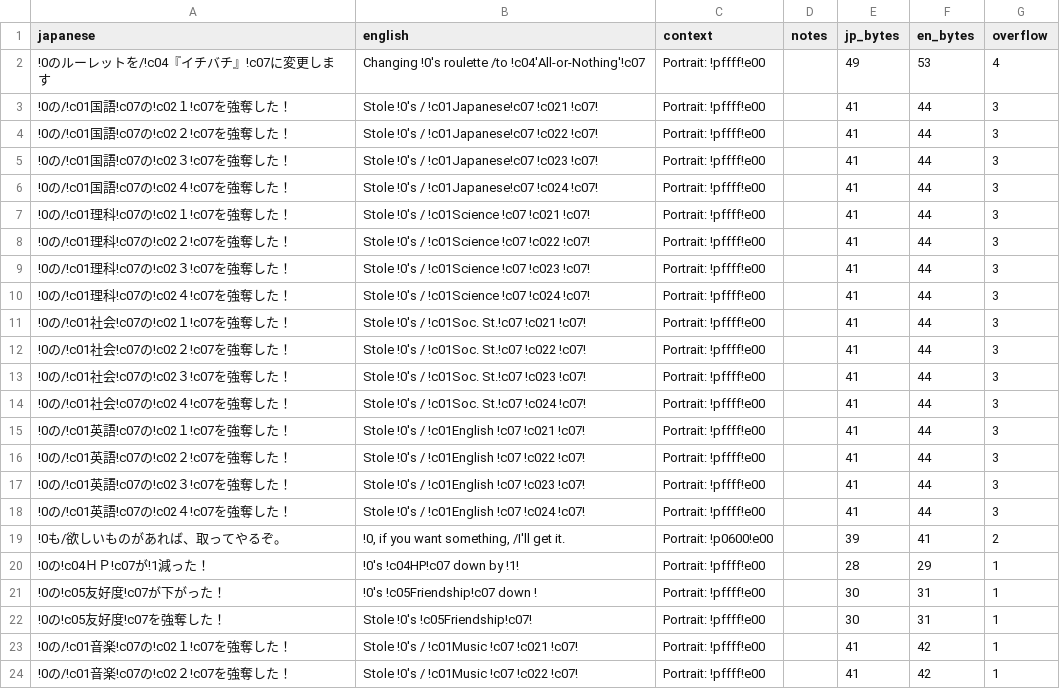
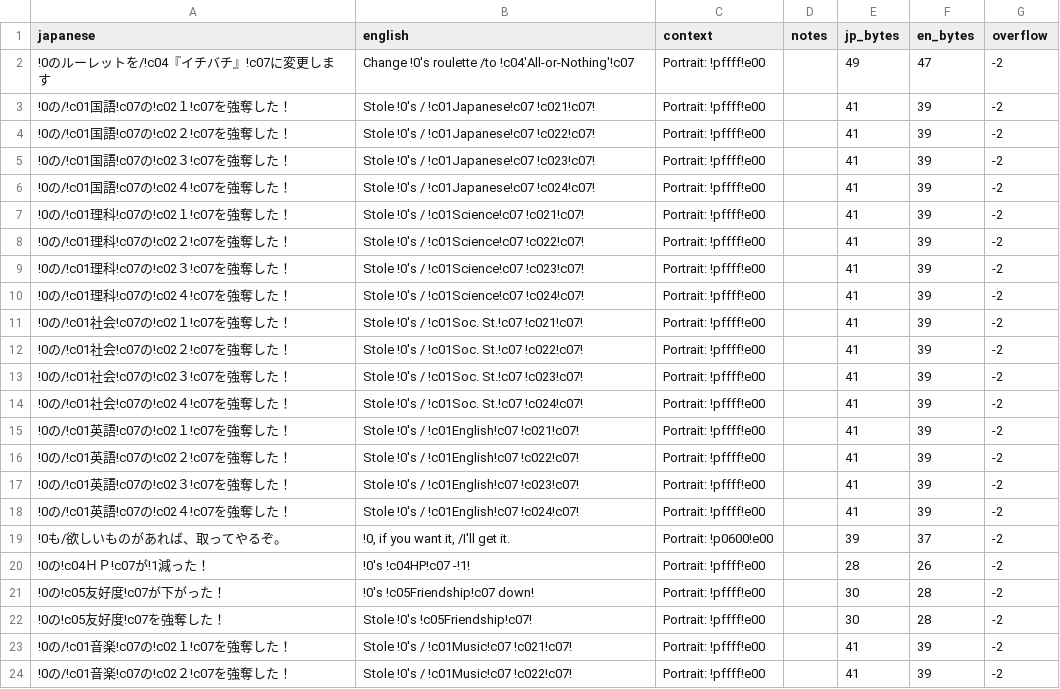
Before and after one commit to billymonks/nekketsu-nikki-eng, a CSV file: translations/toolong_reports/mgdata_62_63_batch_002_toolong.csv, drawn as a sheet; only a part is shown; the diff covers the shown part only.

```diff
--- a/translations/toolong_reports/mgdata_62_63_batch_002_toolong.csv
+++ b/translations/toolong_reports/mgdata_62_63_batch_002_toolong.csv
@@ -1,24 +1,24 @@
 "japanese","english","context","notes","jp_bytes","en_bytes","overflow"
-"!0のルーレットを/!c04『イチバチ』!c07に変更します","Changing  !0's roulette /to  !c04'All-or-Nothing'!c07","Portrait: !pffff!e00","","49","53","4"
-"!0の/!c01国語!c07の!c02１!c07を強奪した！","Stole !0's  /  !c01Japanese!c07  !c021 !c07!","Portrait: !pffff!e00","","41","44","3"
-"!0の/!c01国語!c07の!c02２!c07を強奪した！","Stole !0's  /  !c01Japanese!c07  !c022 !c07!","Portrait: !pffff!e00","","41","44","3"
-"!0の/!c01国語!c07の!c02３!c07を強奪した！","Stole !0's  /  !c01Japanese!c07  !c023 !c07!","Portrait: !pffff!e00","","41","44","3"
-"!0の/!c01国語!c07の!c02４!c07を強奪した！","Stole !0's  /  !c01Japanese!c07  !c024 !c07!","Portrait: !pffff!e00","","41","44","3"
-"!0の/!c01理科!c07の!c02１!c07を強奪した！","Stole !0's  /  !c01Science !c07  !c021 !c07!","Portrait: !pffff!e00","","41","44","3"
-"!0の/!c01理科!c07の!c02２!c07を強奪した！","Stole !0's  /  !c01Science !c07  !c022 !c07!","Portrait: !pffff!e00","","41","44","3"
-"!0の/!c01理科!c07の!c02３!c07を強奪した！","Stole !0's  /  !c01Science !c07  !c023 !c07!","Portrait: !pffff!e00","","41","44","3"
-"!0の/!c01理科!c07の!c02４!c07を強奪した！","Stole !0's  /  !c01Science !c07  !c024 !c07!","Portrait: !pffff!e00","","41","44","3"
-"!0の/!c01社会!c07の!c02１!c07を強奪した！","Stole !0's  /  !c01Soc. St.!c07  !c021 !c07!","Portrait: !pffff!e00","","41","44","3"
-"!0の/!c01社会!c07の!c02２!c07を強奪した！","Stole !0's  /  !c01Soc. St.!c07  !c022 !c07!","Portrait: !pffff!e00","","41","44","3"
-"!0の/!c01社会!c07の!c02３!c07を強奪した！","Stole !0's  /  !c01Soc. St.!c07  !c023 !c07!","Portrait: !pffff!e00","","41","44","3"
-"!0の/!c01社会!c07の!c02４!c07を強奪した！","Stole !0's  /  !c01Soc. St.!c07  !c024 !c07!","Portrait: !pffff!e00","","41","44","3"
-"!0の/!c01英語!c07の!c02１!c07を強奪した！","Stole !0's  /  !c01English !c07  !c021 !c07!","Portrait: !pffff!e00","","41","44","3"
-"!0の/!c01英語!c07の!c02２!c07を強奪した！","Stole !0's  /  !c01English !c07  !c022 !c07!","Portrait: !pffff!e00","","41","44","3"
-"!0の/!c01英語!c07の!c02３!c07を強奪した！","Stole !0's  /  !c01English !c07  !c023 !c07!","Portrait: !pffff!e00","","41","44","3"
-"!0の/!c01英語!c07の!c02４!c07を強奪した！","Stole !0's  /  !c01English !c07  !c024 !c07!","Portrait: !pffff!e00","","41","44","3"
-"!0も/欲しいものがあれば、取ってやるぞ。","!0, if you want something,  /I'll get it.","Portrait: !p0600!e00","","39","41","2"
-"!0の!c04ＨＰ!c07が!1減った！","!0's  !c04HP!c07 down by  !1!","Portrait: !pffff!e00","","28","29","1"
-"!0の!c05友好度!c07が下がった！","!0's  !c05Friendship!c07 down !","Portrait: !pffff!e00","","30","31","1"
-"!0の!c05友好度!c07を強奪した！","Stole !0's  !c05Friendship!c07!","Portrait: !pffff!e00","","30","31","1"
-"!0の/!c01音楽!c07の!c02１!c07を強奪した！","Stole !0's  /  !c01Music !c07  !c021 !c07!","Portrait: !pffff!e00","","41","42","1"
-"!0の/!c01音楽!c07の!c02２!c07を強奪した！","Stole !0's  /  !c01Music !c07  !c022 !c07!","Portrait: !pffff!e00","","41","42","1"
+"!0のルーレットを/!c04『イチバチ』!c07に変更します","Change  !0's roulette /to  !c04'All-or-Nothing'!c07","Portrait: !pffff!e00","","49","47","-2"
+"!0の/!c01国語!c07の!c02１!c07を強奪した！","Stole !0's  /  !c01Japanese!c07  !c021!c07!","Portrait: !pffff!e00","","41","39","-2"
+"!0の/!c01国語!c07の!c02２!c07を強奪した！","Stole !0's  /  !c01Japanese!c07  !c022!c07!","Portrait: !pffff!e00","","41","39","-2"
+"!0の/!c01国語!c07の!c02３!c07を強奪した！","Stole !0's  /  !c01Japanese!c07  !c023!c07!","Portrait: !pffff!e00","","41","39","-2"
+"!0の/!c01国語!c07の!c02４!c07を強奪した！","Stole !0's  /  !c01Japanese!c07  !c024!c07!","Portrait: !pffff!e00","","41","39","-2"
+"!0の/!c01理科!c07の!c02１!c07を強奪した！","Stole !0's  /  !c01Science!c07  !c021!c07!","Portrait: !pffff!e00","","41","39","-2"
+"!0の/!c01理科!c07の!c02２!c07を強奪した！","Stole !0's  /  !c01Science!c07  !c022!c07!","Portrait: !pffff!e00","","41","39","-2"
+"!0の/!c01理科!c07の!c02３!c07を強奪した！","Stole !0's  /  !c01Science!c07  !c023!c07!","Portrait: !pffff!e00","","41","39","-2"
+"!0の/!c01理科!c07の!c02４!c07を強奪した！","Stole !0's  /  !c01Science!c07  !c024!c07!","Portrait: !pffff!e00","","41","39","-2"
+"!0の/!c01社会!c07の!c02１!c07を強奪した！","Stole !0's  /  !c01Soc. St.!c07  !c021!c07!","Portrait: !pffff!e00","","41","39","-2"
+"!0の/!c01社会!c07の!c02２!c07を強奪した！","Stole !0's  /  !c01Soc. St.!c07  !c022!c07!","Portrait: !pffff!e00","","41","39","-2"
+"!0の/!c01社会!c07の!c02３!c07を強奪した！","Stole !0's  /  !c01Soc. St.!c07  !c023!c07!","Portrait: !pffff!e00","","41","39","-2"
+"!0の/!c01社会!c07の!c02４!c07を強奪した！","Stole !0's  /  !c01Soc. St.!c07  !c024!c07!","Portrait: !pffff!e00","","41","39","-2"
+"!0の/!c01英語!c07の!c02１!c07を強奪した！","Stole !0's  /  !c01English!c07  !c021!c07!","Portrait: !pffff!e00","","41","39","-2"
+"!0の/!c01英語!c07の!c02２!c07を強奪した！","Stole !0's  /  !c01English!c07  !c022!c07!","Portrait: !pffff!e00","","41","39","-2"
+"!0の/!c01英語!c07の!c02３!c07を強奪した！","Stole !0's  /  !c01English!c07  !c023!c07!","Portrait: !pffff!e00","","41","39","-2"
+"!0の/!c01英語!c07の!c02４!c07を強奪した！","Stole !0's  /  !c01English!c07  !c024!c07!","Portrait: !pffff!e00","","41","39","-2"
+"!0も/欲しいものがあれば、取ってやるぞ。","!0, if you want it,  /I'll get it.","Portrait: !p0600!e00","","39","37","-2"
+"!0の!c04ＨＰ!c07が!1減った！","!0's  !c04HP!c07 -!1!","Portrait: !pffff!e00","","28","26","-2"
+"!0の!c05友好度!c07が下がった！","!0's  !c05Friendship!c07 down!","Portrait: !pffff!e00","","30","28","-2"
+"!0の!c05友好度!c07を強奪した！","Stole !0's !c05Friendship!c07!","Portrait: !pffff!e00","","30","28","-2"
+"!0の/!c01音楽!c07の!c02１!c07を強奪した！","Stole !0's  /  !c01Music!c07  !c021!c07!","Portrait: !pffff!e00","","41","39","-2"
+"!0の/!c01音楽!c07の!c02２!c07を強奪した！","Stole !0's  /  !c01Music!c07  !c022!c07!","Portrait: !pffff!e00","","41","39","-2"
```
Also changed, not shown: 18 edited cells elsewhere in this file, translations/toolong_reports/mgdata_62_63_batch_001_toolong.csv, translations/toolong_reports/mgdata_62_63_batch_005_toolong.csv, 8 other files.
